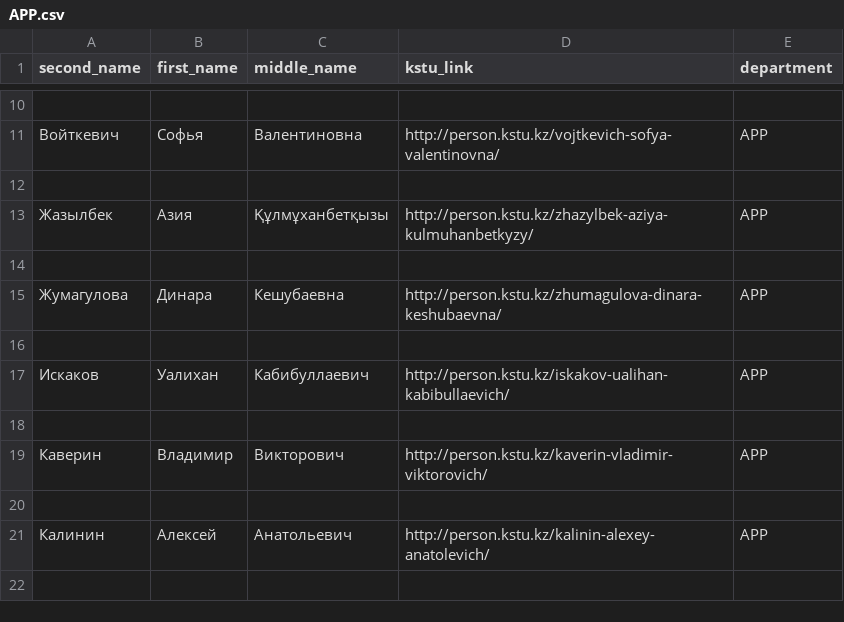
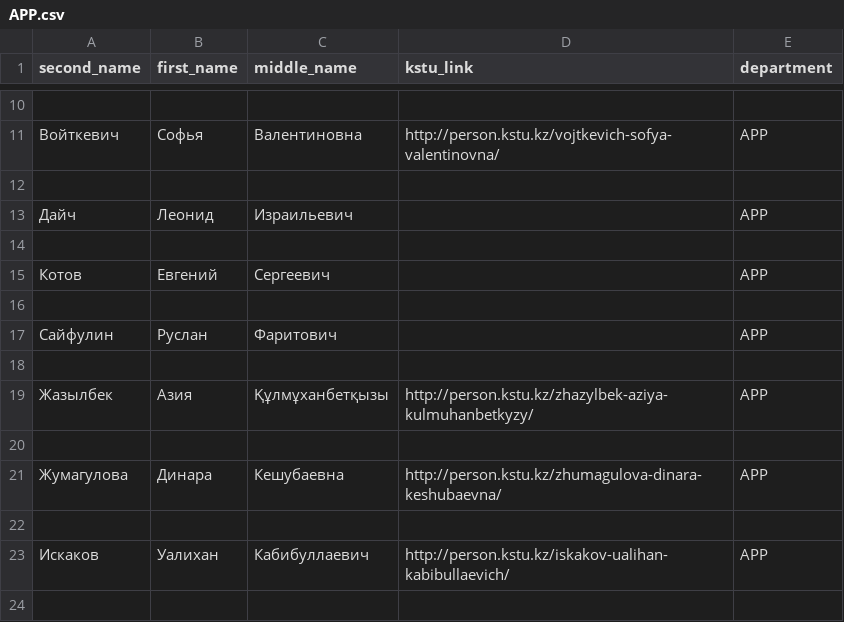
Before and after one commit to Marik28/univer_api, a CSV file: db_data_in_csv/APP.csv, drawn as a sheet; only a part is shown, gaps mark what is left out; the shorter side is filled out with more unchanged rows.

```diff
--- a/db_data_in_csv/APP.csv
+++ b/db_data_in_csv/APP.csv
@@ -12,2 +12,8 @@ second_name,first_name,middle_name,kstu_link,department
 
+Дайч, Леонид, Израильевич,,APP
+
+Котов, Евгений, Сергеевич,,APP
+
+Сайфулин, Руслан, Фаритович,,APP
+
 Жазылбек,Азия,Құлмұханбетқызы,http://person.kstu.kz/zhazylbek-aziya-kulmuhanbetkyzy/,APP
```
Also changed, not shown: db_data_in_csv/ES.csv, 9 other files.
